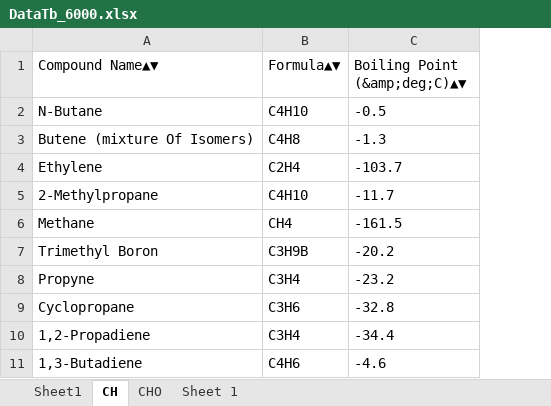
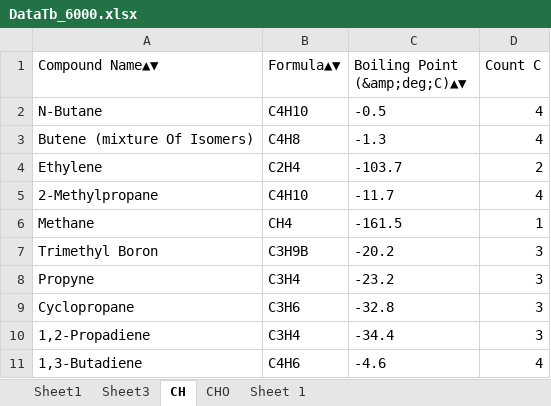
Before and after one commit to Sawahiko/SMILE_to_Feature, an Excel workbook: DataTb_6000.xlsx, sheet CH, drawn as a sheet; only a part is shown; values as stored, in another font and other column widths than the file's, no borders; table styles not drawn; the diff names each change by its address in the sheet, - before the commit and + after, or states it on an @@ line.

```diff
--- a/DataTb_6000.xlsx (sheet CH)
+++ b/DataTb_6000.xlsx (sheet CH)
+sheet tab: Sheet3
+column D (Count C), rows 2-11: 4 | 4 | 2 | 4 | 1 | 3 | 3 | 3 | 3 | 4
```
Also changed, not shown: sheet CHO, charts or pictures.
